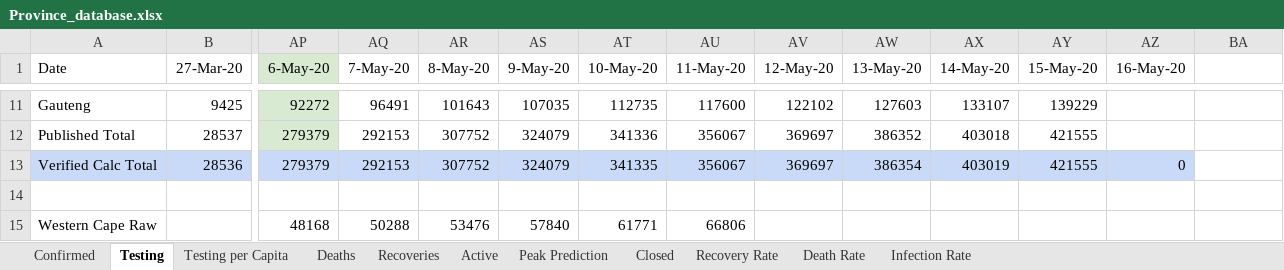
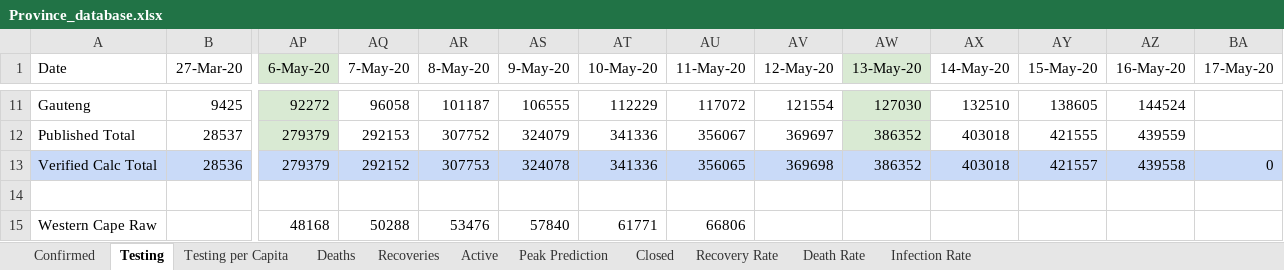
Before and after one commit to pkantue/covid2019, an Excel workbook: Data/Covid2019/SA_data_archive/Province_database.xlsx, sheet Testing, drawn as a sheet; only a part is shown, gaps mark what is left out; values as stored, in another font and other column widths than the file's, no borders; charts and pictures not drawn; the diff covers the shown part only; the diff names each change by its address in the sheet, - before the commit and + after, or states it on an @@ line.

```diff
--- a/Data/Covid2019/SA_data_archive/Province_database.xlsx (sheet Testing)
+++ b/Data/Covid2019/SA_data_archive/Province_database.xlsx (sheet Testing)
-AW1:AW12 fill: none
+AW1:AW12 fill: #D9EAD3
-BA1: (empty)
+BA1: 17-May-20
-AQ11 (7-May-20): 96491
+AQ11 (7-May-20): 96058
-AR11 (8-May-20): 101643
+AR11 (8-May-20): 101187
-AS11 (9-May-20): 107035
+AS11 (9-May-20): 106555
-AT11 (10-May-20): 112735
+AT11 (10-May-20): 112229
-AU11 (11-May-20): 117600
+AU11 (11-May-20): 117072
-AV11 (12-May-20): 122102
+AV11 (12-May-20): 121554
-AW11 (13-May-20): 127603
+AW11 (13-May-20): 127030
-AX11 (14-May-20): 133107
+AX11 (14-May-20): 132510
-AY11 (15-May-20): 139229
+AY11 (15-May-20): 138605
-AZ11 (16-May-20): (empty)
+AZ11 (16-May-20): 144524
-AZ12 (16-May-20): (empty)
+AZ12 (16-May-20): 439559
-AQ13 (7-May-20): 292153
+AQ13 (7-May-20): 292152
-AR13 (8-May-20): 307752
+AR13 (8-May-20): 307753
-AS13 (9-May-20): 324079
+AS13 (9-May-20): 324078
-AT13 (10-May-20): 341335
+AT13 (10-May-20): 341336
-AU13 (11-May-20): 356067
+AU13 (11-May-20): 356065
-AV13 (12-May-20): 369697
+AV13 (12-May-20): 369698
-AW13 (13-May-20): 386354
+AW13 (13-May-20): 386352
-AX13 (14-May-20): 403019
+AX13 (14-May-20): 403018
-AY13 (15-May-20): 421555
+AY13 (15-May-20): 421557
-AZ13 (16-May-20): 0
+AZ13 (16-May-20): 439558
-BA13 (17-May-20): (empty)
+BA13 (17-May-20): 0
-BA13 fill: none
+BA13 fill: #C9DAF8
```
Also changed, not shown: 90 edited cells and cell formats elsewhere in this sheet, sheet Infection Rate, sheet Active, sheet Deaths, sheet Recoveries, sheet Confirmed, sheet Closed, 2 more sheets, formulas that keep their value, charts or pictures.
